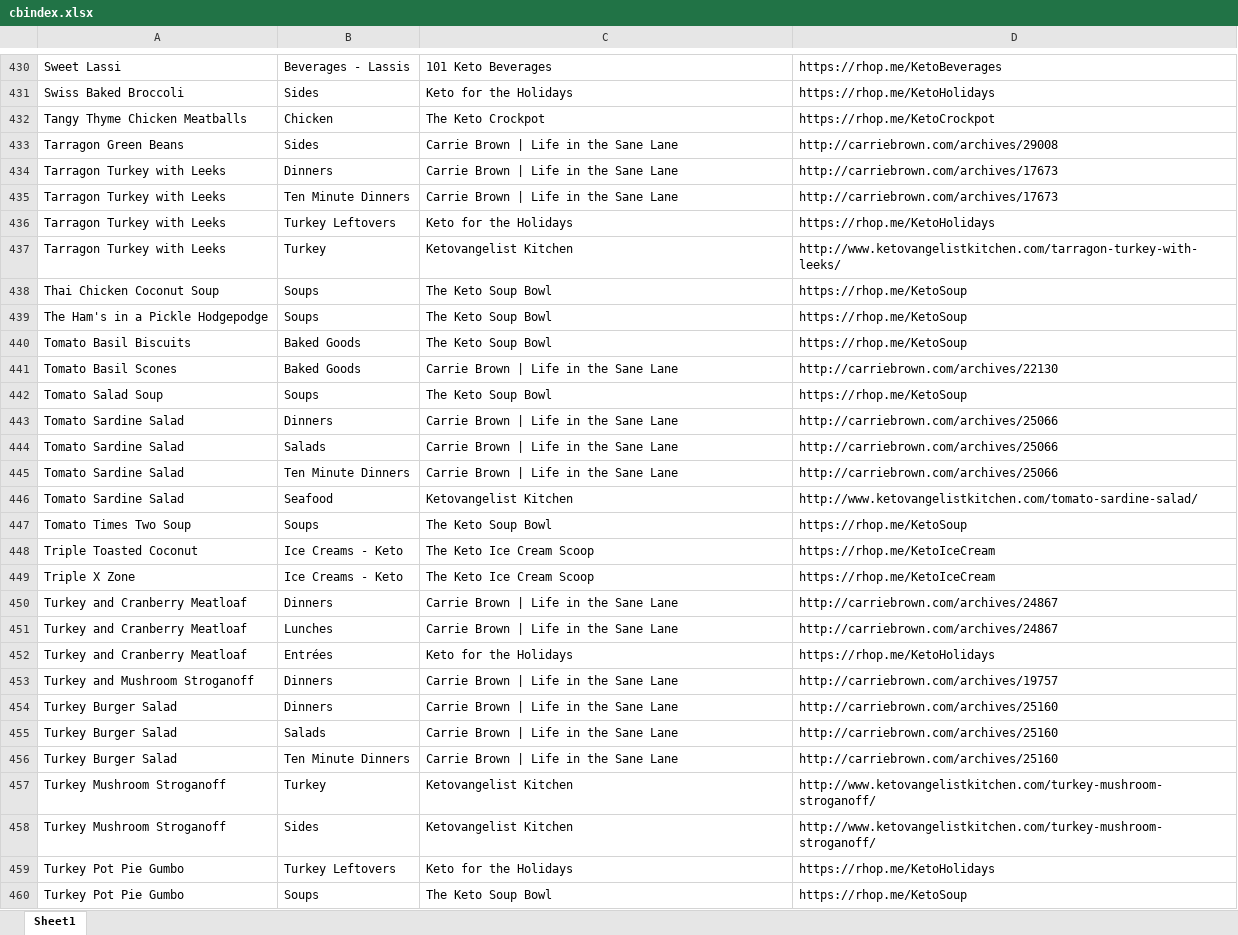
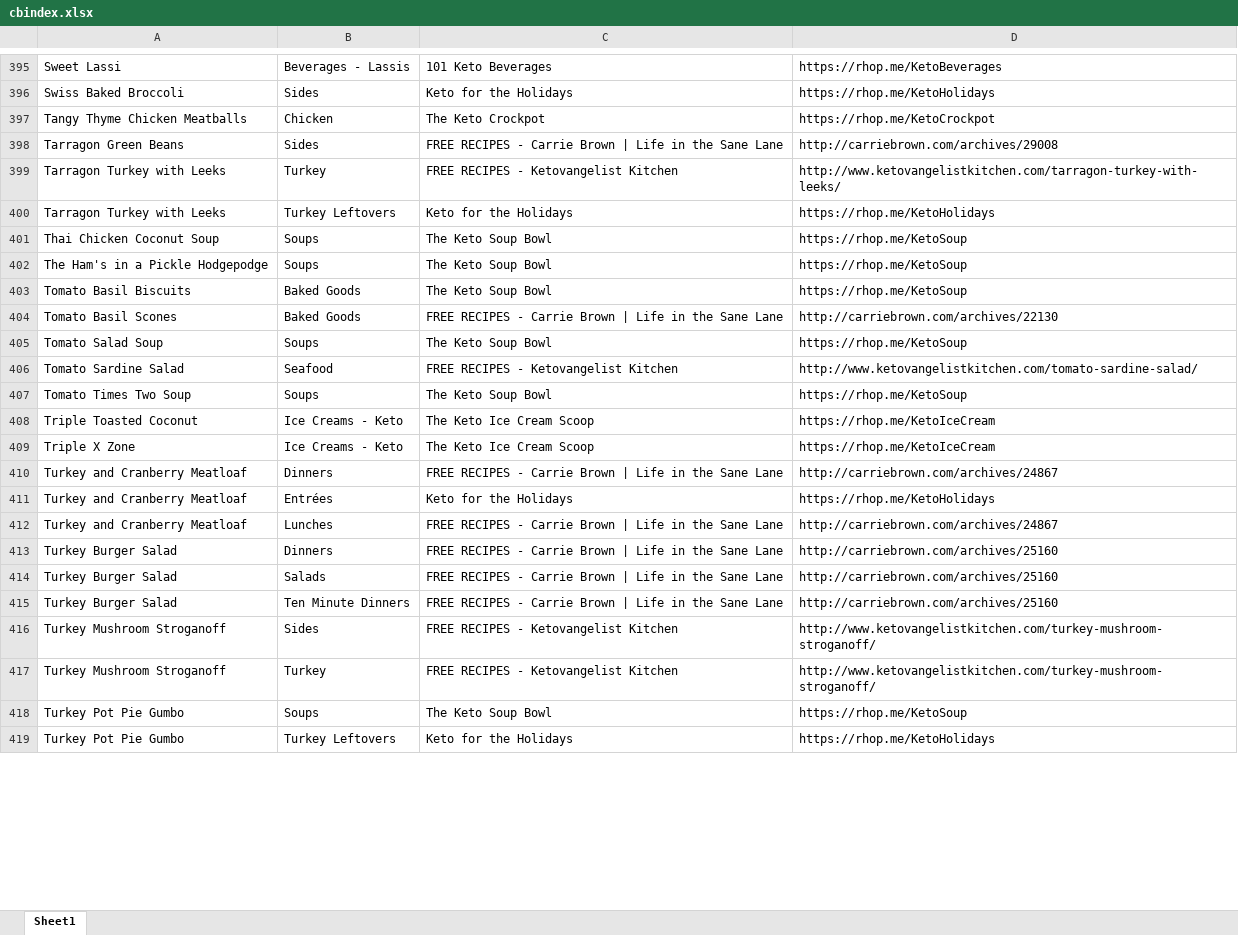
Before and after one commit to Rich-Hopkins/RichHopkins-me, an Excel workbook: RH-WebApi/App_Data/cbindex.xlsx, sheet Sheet1, drawn as a sheet; only a part is shown, gaps mark what is left out; values as stored, in another font and other column widths than the file's, no borders; removed rows and columns are numbered as before the commit, all else as after; the diff covers the shown part only; the diff names each change by its address in the sheet, - before the commit and + after, or states it on an @@ line.

```diff
--- a/RH-WebApi/App_Data/cbindex.xlsx (sheet Sheet1)
+++ b/RH-WebApi/App_Data/cbindex.xlsx (sheet Sheet1)
-C398: Carrie Brown | Life in the Sane Lane
+C398: FREE RECIPES - Carrie Brown | Life in the Sane Lane
-row 434: Tarragon Turkey with Leeks | Dinners | Carrie Brown | Life in the Sane Lane | http://carriebrown.com/archives/17673
-B399: Ten Minute Dinners
+B399: Turkey
-C399: Carrie Brown | Life in the Sane Lane
+C399: FREE RECIPES - Ketovangelist Kitchen
-D399: http://carriebrown.com/archives/17673
+D399: http://www.ketovangelistkitchen.com/tarragon-turkey-with-leeks/
-row 437: Tarragon Turkey with Leeks | Turkey | Ketovangelist Kitchen | http://www.ketovangelistkitchen.com/tarragon-turkey-with-leeks/
-C404: Carrie Brown | Life in the Sane Lane
+C404: FREE RECIPES - Carrie Brown | Life in the Sane Lane
-row 443: Tomato Sardine Salad | Dinners | Carrie Brown | Life in the Sane Lane | http://carriebrown.com/archives/25066
-row 444: Tomato Sardine Salad | Salads | Carrie Brown | Life in the Sane Lane | http://carriebrown.com/archives/25066
-row 445: Tomato Sardine Salad | Ten Minute Dinners | Carrie Brown | Life in the Sane Lane | http://carriebrown.com/archives/25066
-C406: Ketovangelist Kitchen
+C406: FREE RECIPES - Ketovangelist Kitchen
-C410: Carrie Brown | Life in the Sane Lane
+C410: FREE RECIPES - Carrie Brown | Life in the Sane Lane
-row 451: Turkey and Cranberry Meatloaf | Lunches | Carrie Brown | Life in the Sane Lane | http://carriebrown.com/archives/24867
-row 453: Turkey and Mushroom Stroganoff | Dinners | Carrie Brown | Life in the Sane Lane | http://carriebrown.com/archives/19757
+row 412: Turkey and Cranberry Meatloaf | Lunches | FREE RECIPES - Carrie Brown | Life in the Sane Lane | http://carriebrown.com/archives/24867
-C413:C415: Carrie Brown | Life in the Sane Lane
+C413:C415: FREE RECIPES - Carrie Brown | Life in the Sane Lane
-B416: Turkey
+B416: Sides
-C416:C417: Ketovangelist Kitchen
+C416:C417: FREE RECIPES - Ketovangelist Kitchen
-B417: Sides
+B417: Turkey
@@ row 460 moved to row 418: Turkey Pot Pie Gumbo @@
```
Also changed, not shown: 7 added rows, 42 removed rows, 5 moved rows and 119 edited cells elsewhere in this sheet.
